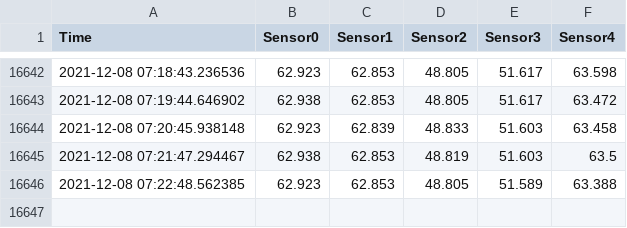
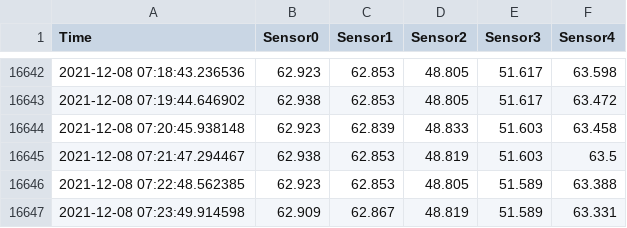
Before and after one commit to iellms/CS431, a CSV file: data/room1.csv, drawn as a sheet; only a part is shown, gaps mark what is left out; the diff names each change by its address in the sheet, - before the commit and + after, or states it on an @@ line.

Commit message:
update data

```diff
--- a/data/room1.csv
+++ b/data/room1.csv
+row 16647: 2021-12-08 07:23:49.914598 | 62.909 | 62.867 | 48.819 | 51.589 | 63.331
```
